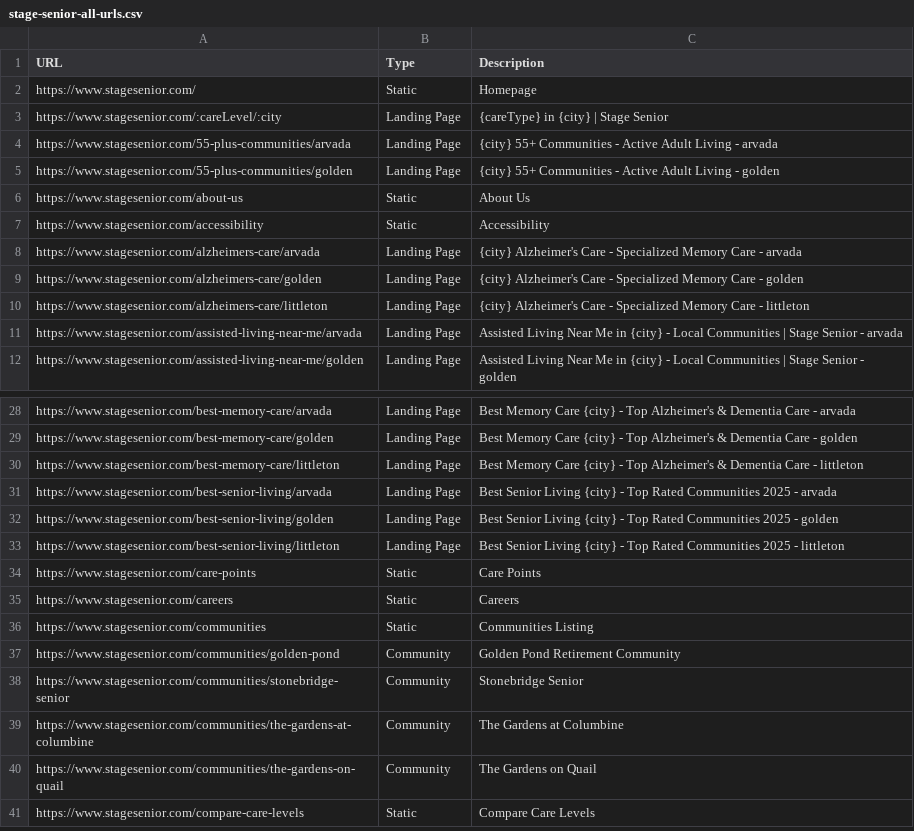
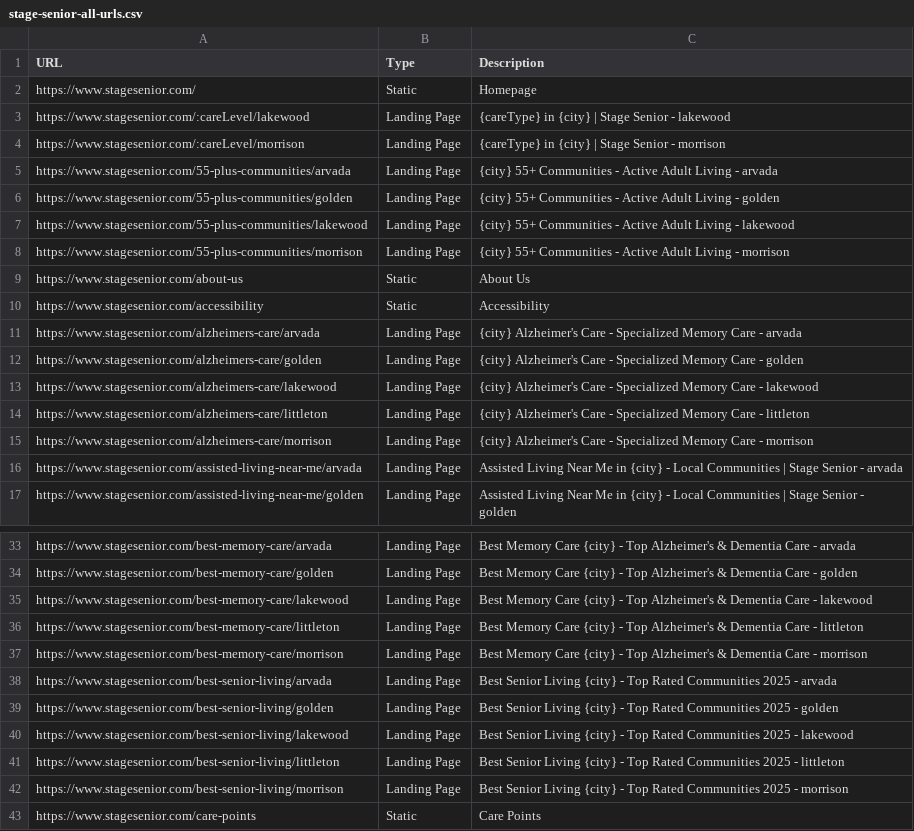
Before and after one commit to stagesen/stage-senior-platform, a CSV file: attached_assets/stage-senior-all-urls.csv, drawn as a sheet; only a part is shown, gaps mark what is left out; the shorter side is filled out with more unchanged rows; the diff covers the shown part only.

```diff
--- a/attached_assets/stage-senior-all-urls.csv
+++ b/attached_assets/stage-senior-all-urls.csv
@@ -2,5 +2,8 @@ URL,Type,Description
 https://www.stagesenior.com/,Static,Homepage
-https://www.stagesenior.com/:careLevel/:city,Landing Page,{careType} in {city} | Stage Senior
+https://www.stagesenior.com/:careLevel/lakewood,Landing Page,{careType} in {city} | Stage Senior - lakewood
+https://www.stagesenior.com/:careLevel/morrison,Landing Page,{careType} in {city} | Stage Senior - morrison
 https://www.stagesenior.com/55-plus-communities/arvada,Landing Page,{city} 55+ Communities - Active Adult Living - arvada
 https://www.stagesenior.com/55-plus-communities/golden,Landing Page,{city} 55+ Communities - Active Adult Living - golden
+https://www.stagesenior.com/55-plus-communities/lakewood,Landing Page,{city} 55+ Communities - Active Adult Living - lakewood
+https://www.stagesenior.com/55-plus-communities/morrison,Landing Page,{city} 55+ Communities - Active Adult Living - morrison
 https://www.stagesenior.com/about-us,Static,About Us
@@ -9,3 +12,5 @@ https://www.stagesenior.com/alzheimers-care/arvada,Landing Page,{city} Alzheimer
 https://www.stagesenior.com/alzheimers-care/golden,Landing Page,{city} Alzheimer's Care - Specialized Memory Care - golden
+https://www.stagesenior.com/alzheimers-care/lakewood,Landing Page,{city} Alzheimer's Care - Specialized Memory Care - lakewood
 https://www.stagesenior.com/alzheimers-care/littleton,Landing Page,{city} Alzheimer's Care - Specialized Memory Care - littleton
+https://www.stagesenior.com/alzheimers-care/morrison,Landing Page,{city} Alzheimer's Care - Specialized Memory Care - morrison
 https://www.stagesenior.com/assisted-living-near-me/arvada,Landing Page,Assisted Living Near Me in {city} - Local Communities | Stage Senior - arvada
@@ -29,6 +34,10 @@ https://www.stagesenior.com/best-memory-care/arvada,Landing Page,Best Memory Car
 https://www.stagesenior.com/best-memory-care/golden,Landing Page,Best Memory Care {city} - Top Alzheimer's & Dementia Care - golden
+https://www.stagesenior.com/best-memory-care/lakewood,Landing Page,Best Memory Care {city} - Top Alzheimer's & Dementia Care - lakewood
 https://www.stagesenior.com/best-memory-care/littleton,Landing Page,Best Memory Care {city} - Top Alzheimer's & Dementia Care - littleton
+https://www.stagesenior.com/best-memory-care/morrison,Landing Page,Best Memory Care {city} - Top Alzheimer's & Dementia Care - morrison
 https://www.stagesenior.com/best-senior-living/arvada,Landing Page,Best Senior Living {city} - Top Rated Communities 2025 - arvada
 https://www.stagesenior.com/best-senior-living/golden,Landing Page,Best Senior Living {city} - Top Rated Communities 2025 - golden
+https://www.stagesenior.com/best-senior-living/lakewood,Landing Page,Best Senior Living {city} - Top Rated Communities 2025 - lakewood
 https://www.stagesenior.com/best-senior-living/littleton,Landing Page,Best Senior Living {city} - Top Rated Communities 2025 - littleton
+https://www.stagesenior.com/best-senior-living/morrison,Landing Page,Best Senior Living {city} - Top Rated Communities 2025 - morrison
 https://www.stagesenior.com/care-points,Static,Care Points
```
Also changed, not shown: 17 added rows and 2 edited cells elsewhere in this file.
